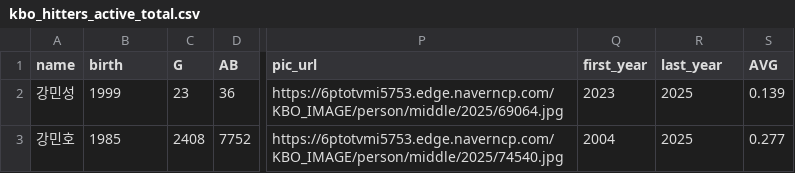
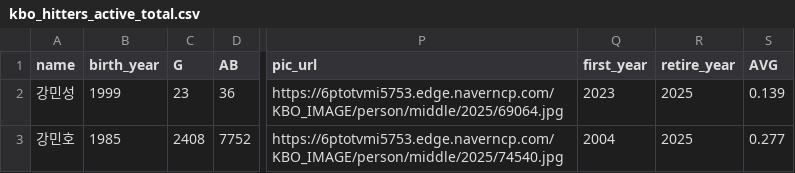
Before and after one commit to SKNETWORKS-FAMILY-AICAMP/SKN13-2nd-2Team, a CSV file: data/mingyu/kbo_hitters_active_total.csv, drawn as a sheet; only a part is shown, gaps mark what is left out; the diff names each change by its address in the sheet, - before the commit and + after, or states it on an @@ line.

Commit message:
[민규] KBO data 컬럼명 변경

```diff
--- a/data/mingyu/kbo_hitters_active_total.csv
+++ b/data/mingyu/kbo_hitters_active_total.csv
-B1: birth
+B1: birth_year
-R1: last_year
+R1: retire_year
```
Also changed, not shown: data/mingyu/kbo_hitters_active.csv, data/mingyu/kbo_hitters_retired_total.csv, 1 other file.
